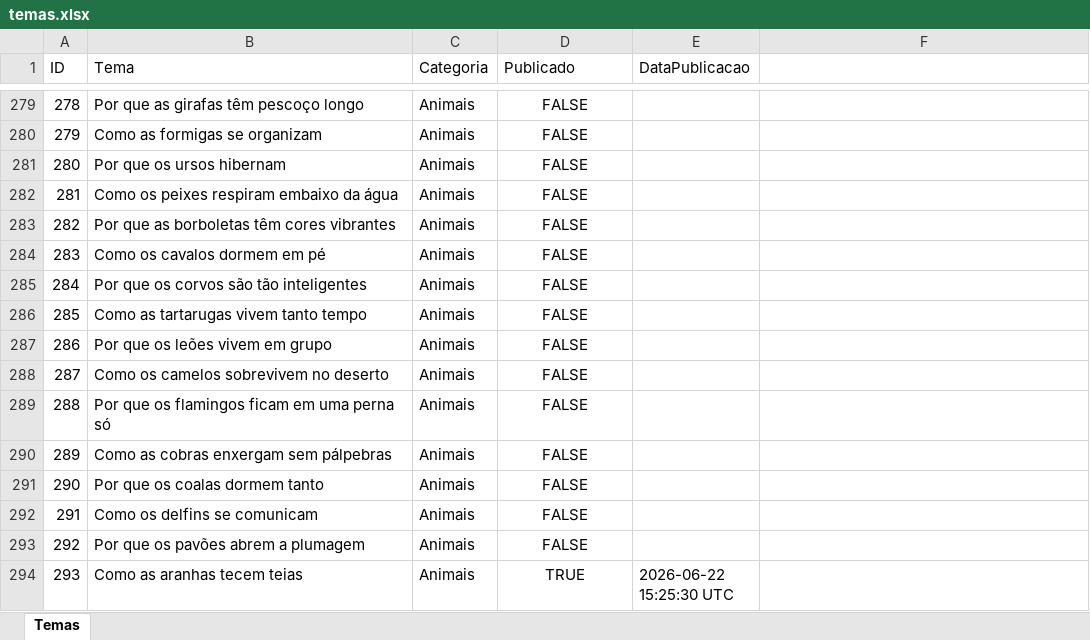
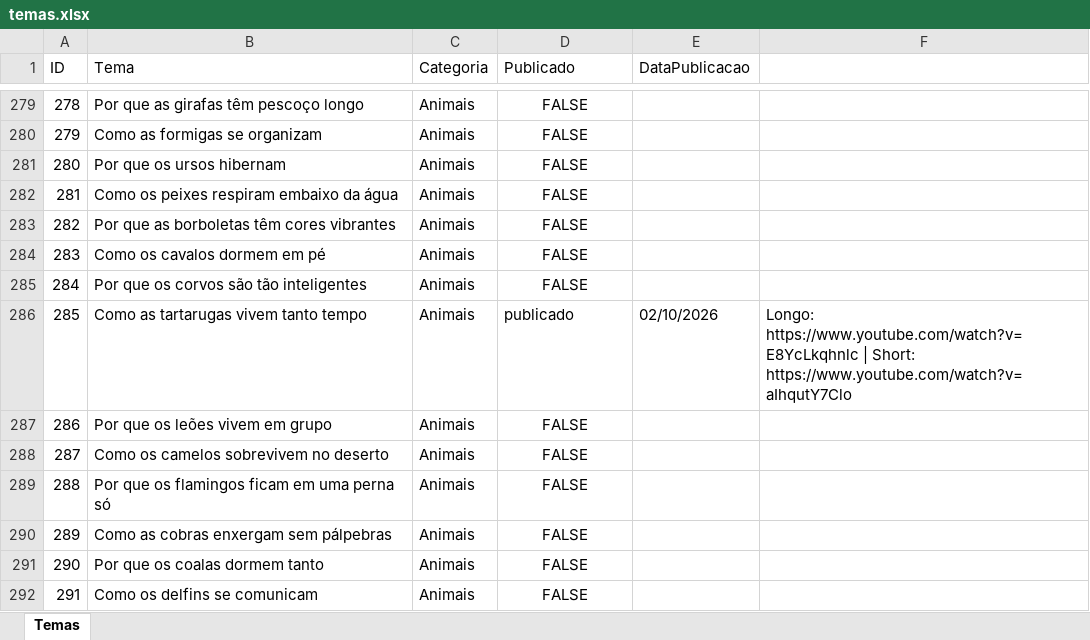
Before and after one commit to wilianjanez/InfoClubYT, an Excel workbook: temas/temas.xlsx, sheet Temas, drawn as a sheet; only a part is shown, gaps mark what is left out; the shorter side is filled out with more unchanged rows; values as stored, in another font and other column widths than the file's, no borders; the diff names each change by its address in the sheet, - before the commit and + after, or states it on an @@ line.

```diff
--- a/temas/temas.xlsx (sheet Temas)
+++ b/temas/temas.xlsx (sheet Temas)
-D286 (Publicado): FALSE
+D286 (Publicado): publicado
-D286 alignment: center
+D286 alignment: left
-E286 (DataPublicacao): (empty)
+E286 (DataPublicacao): 02/10/2026
-F286: (empty)
+F286: Longo: https://www.youtube.com/watch?v=E8YcLkqhnlc | Short: https://www.youtube.com/watch?v=aIhqutY7Clo
```
